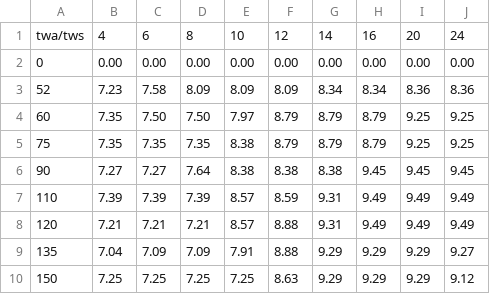
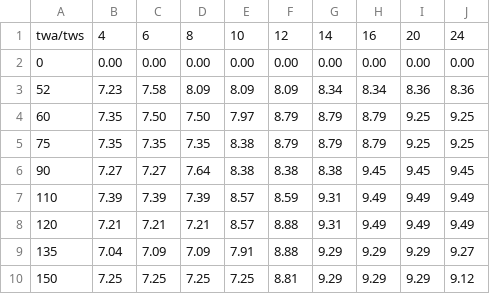
Before and after one commit to zackphillips/zackphillips.github.io, a CSV file: data/vessel/polars_calculated.csv, drawn as a sheet.

```diff
--- a/data/vessel/polars_calculated.csv
+++ b/data/vessel/polars_calculated.csv
@@ -9,2 +9,2 @@ twa/tws;4;6;8;10;12;14;16;20;24
 135;7.04;7.09;7.09;7.91;8.88;9.29;9.29;9.29;9.27
-150;7.25;7.25;7.25;7.25;8.63;9.29;9.29;9.29;9.12
+150;7.25;7.25;7.25;7.25;8.81;9.29;9.29;9.29;9.12
```
Also changed, not shown: 7 other files.
